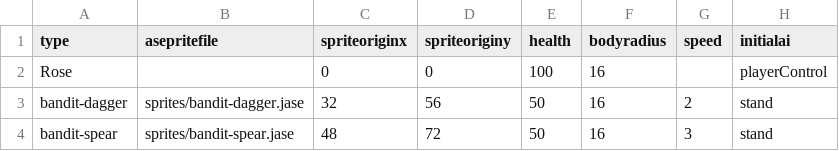
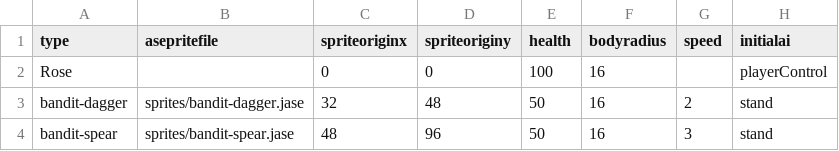
Before and after one commit to IoriBranford/dragontail, a CSV file: data/jam_characters.csv, drawn as a sheet; only a part is shown; the diff names each change by its address in the sheet, - before the commit and + after, or states it on an @@ line.

Commit message:
Adjust bandit sprites to correct position of defeated bodies.

```diff
--- a/data/jam_characters.csv
+++ b/data/jam_characters.csv
-D3 (spriteoriginy): 56
+D3 (spriteoriginy): 48
-D4 (spriteoriginy): 72
+D4 (spriteoriginy): 96
```
Also changed, not shown: 4 other files.
